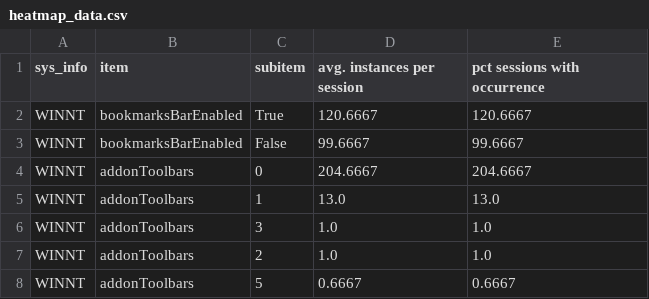
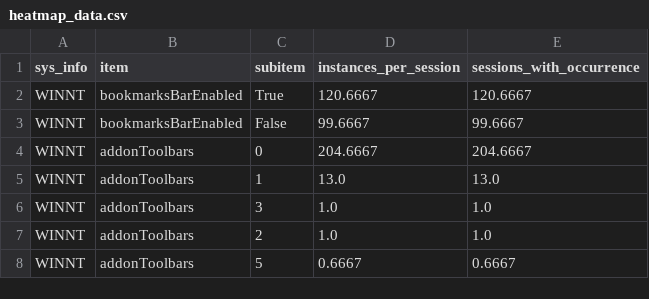
Before and after one commit to bwinton/d3Experiments, a CSV file: heatmap_data.csv, drawn as a sheet; only a part is shown.

Commit message:
Change the header in the sample data.

```diff
--- a/heatmap_data.csv
+++ b/heatmap_data.csv
@@ -1,2 +1,2 @@
-sys_info,item,subitem,avg. instances per session,pct sessions with occurrence
+sys_info,item,subitem,instances_per_session,sessions_with_occurrence
 WINNT,bookmarksBarEnabled,True,120.6667,120.6667
```
